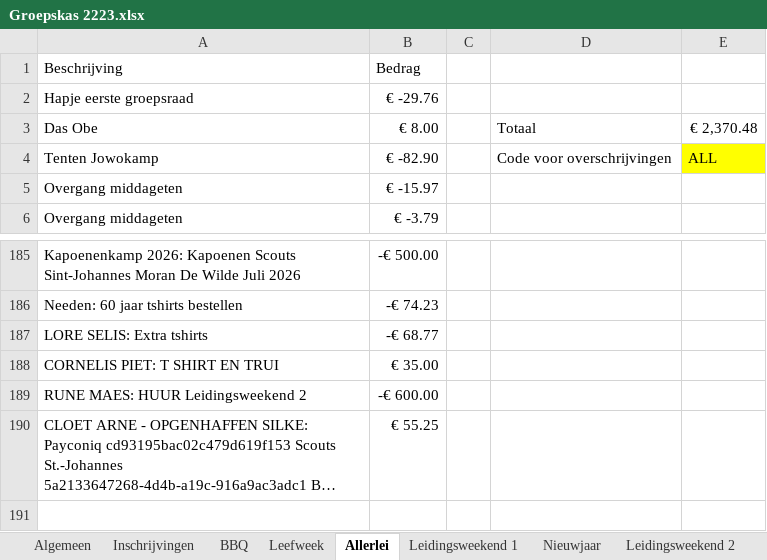
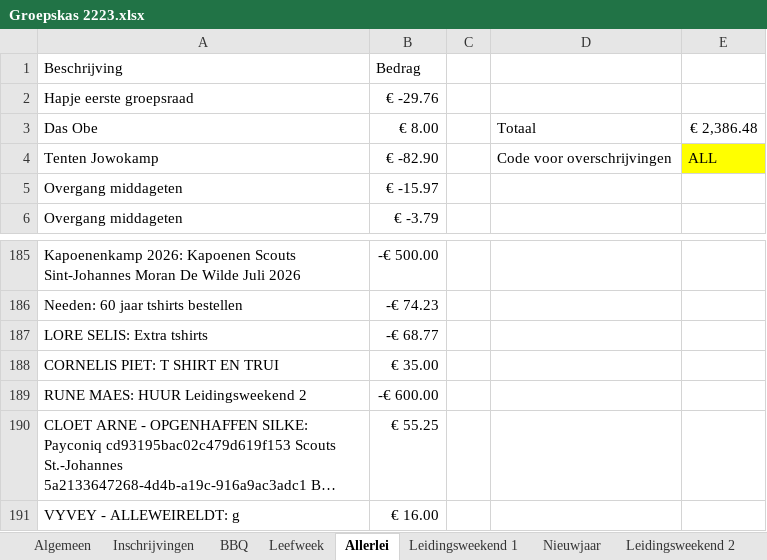
Before and after one commit to JelleDeGeest/ScoutsWallet, an Excel workbook: Files/Groepskas 2223.xlsx, sheet Allerlei, drawn as a sheet; only a part is shown, gaps mark what is left out; long unchanged cells end in …; values as stored, in another font and other column widths than the file's, no borders; conditional formats not drawn; the diff names each change by its address in the sheet, - before the commit and + after, or states it on an @@ line.

```diff
--- a/Files/Groepskas 2223.xlsx (sheet Allerlei)
+++ b/Files/Groepskas 2223.xlsx (sheet Allerlei)
-E3: € 2,370.48
+E3: € 2,386.48
+row 191: VYVEY - ALLEWEIRELDT: g | € 16.00
```
Also changed, not shown: sheet BBQ, sheet Algemeen, Files/Groepskas 2324.xlsx, Files/Groepskas 2425.xlsx, 6 other files.
